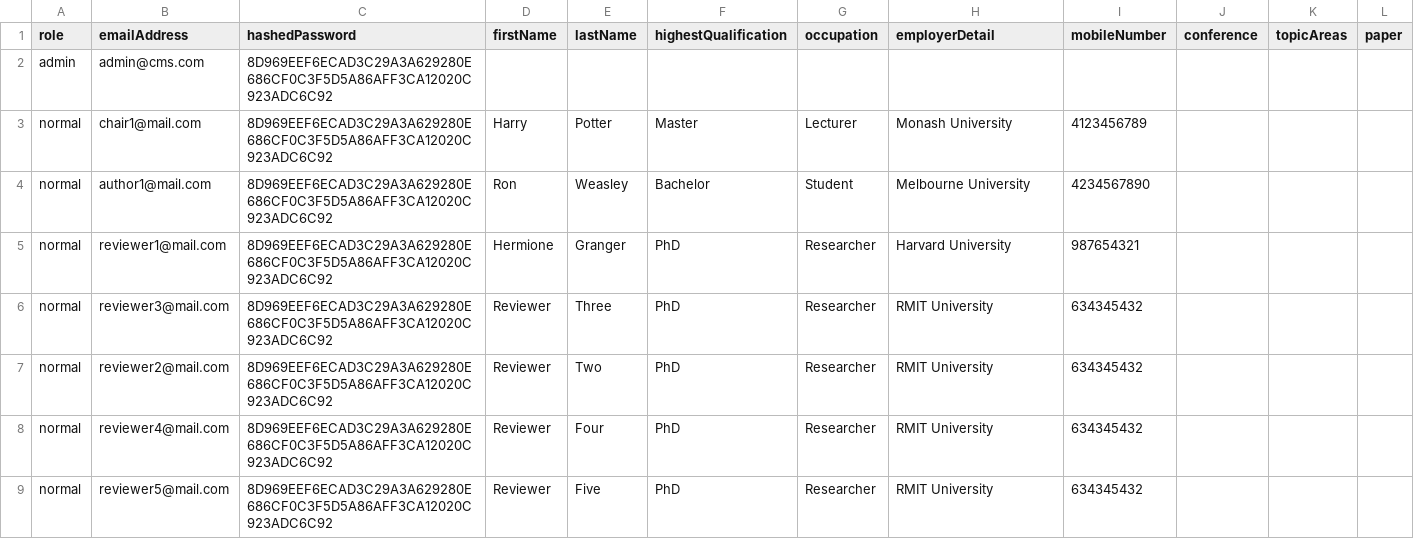
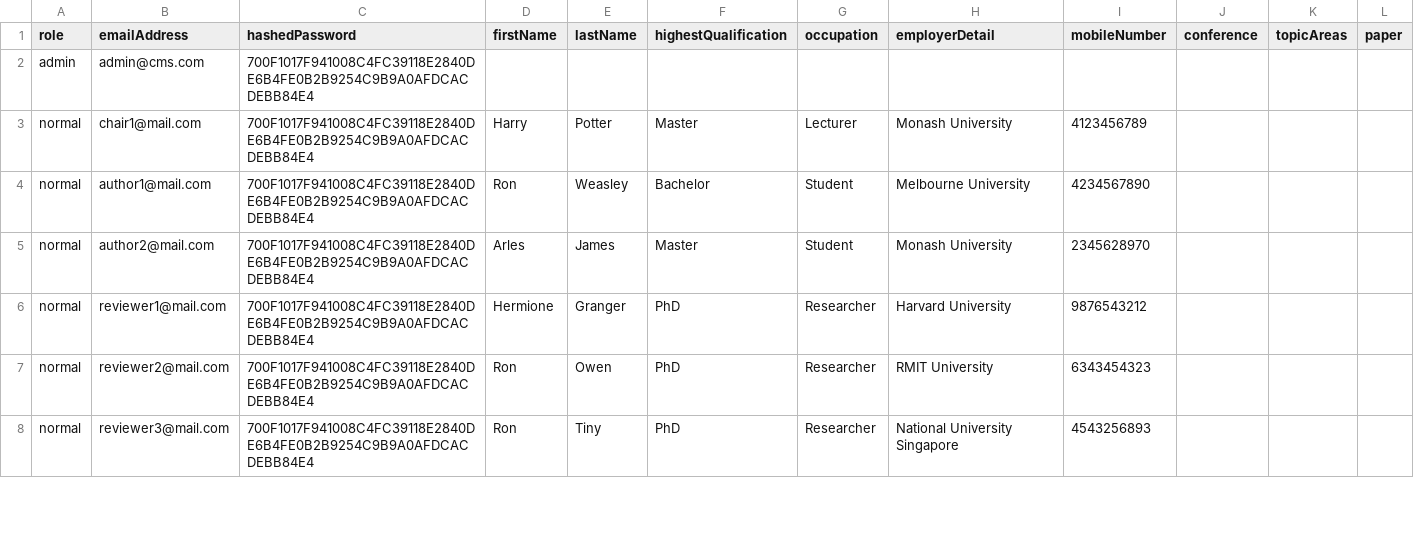
Before and after one commit to chailam/Conference-Management-System-CLI-Version, a CSV file: src/resource/User.csv, drawn as a sheet; only a part is shown; the diff covers the shown part only.

```diff
--- a/src/resource/User.csv
+++ b/src/resource/User.csv
@@ -1,9 +1,8 @@
 role,emailAddress,hashedPassword,firstName,lastName,highestQualification,occupation,employerDetail,mobileNumber,conference,topicAreas,paper
-admin,admin@cms.com,8D969EEF6ECAD3C29A3A629280E686CF0C3F5D5A86AFF3CA12020C923ADC6C92,,,,,,,,,
-normal,chair1@mail.com,8D969EEF6ECAD3C29A3A629280E686CF0C3F5D5A86AFF3CA12020C923ADC6C92,Harry,Potter,Master ,Lecturer,Monash University,4123456789,,,
-normal,author1@mail.com,8D969EEF6ECAD3C29A3A629280E686CF0C3F5D5A86AFF3CA12020C923ADC6C92,Ron,Weasley,Bachelor,Student,Melbourne University,4234567890,,,
-normal,reviewer1@mail.com,8D969EEF6ECAD3C29A3A629280E686CF0C3F5D5A86AFF3CA12020C923ADC6C92,Hermione,Granger,PhD,Researcher,Harvard University,987654321,,,
-normal,reviewer3@mail.com,8D969EEF6ECAD3C29A3A629280E686CF0C3F5D5A86AFF3CA12020C923ADC6C92,Reviewer,Three,PhD,Researcher,RMIT University,634345432,,,
-normal,reviewer2@mail.com,8D969EEF6ECAD3C29A3A629280E686CF0C3F5D5A86AFF3CA12020C923ADC6C92,Reviewer,Two,PhD,Researcher,RMIT University,634345432,,,
-normal,reviewer4@mail.com,8D969EEF6ECAD3C29A3A629280E686CF0C3F5D5A86AFF3CA12020C923ADC6C92,Reviewer,Four,PhD,Researcher,RMIT University,634345432,,,
-normal,reviewer5@mail.com,8D969EEF6ECAD3C29A3A629280E686CF0C3F5D5A86AFF3CA12020C923ADC6C92,Reviewer,Five,PhD,Researcher,RMIT University,634345432,,,
+admin,admin@cms.com,700F1017F941008C4FC39118E2840DE6B4FE0B2B9254C9B9A0AFDCACDEBB84E4,,,,,,,,,
+normal,chair1@mail.com,700F1017F941008C4FC39118E2840DE6B4FE0B2B9254C9B9A0AFDCACDEBB84E4,Harry,Potter,Master ,Lecturer,Monash University,4123456789,,,
+normal,author1@mail.com,700F1017F941008C4FC39118E2840DE6B4FE0B2B9254C9B9A0AFDCACDEBB84E4,Ron,Weasley,Bachelor,Student,Melbourne University,4234567890,,,
+normal,author2@mail.com,700F1017F941008C4FC39118E2840DE6B4FE0B2B9254C9B9A0AFDCACDEBB84E4,Arles,James,Master ,Student,Monash University,2345628970,,,
+normal,reviewer1@mail.com,700F1017F941008C4FC39118E2840DE6B4FE0B2B9254C9B9A0AFDCACDEBB84E4,Hermione,Granger,PhD,Researcher,Harvard University,9876543212,,,
+normal,reviewer2@mail.com,700F1017F941008C4FC39118E2840DE6B4FE0B2B9254C9B9A0AFDCACDEBB84E4,Ron,Owen,PhD,Researcher,RMIT University,6343454323,,,
+normal,reviewer3@mail.com,700F1017F941008C4FC39118E2840DE6B4FE0B2B9254C9B9A0AFDCACDEBB84E4,Ron,Tiny,PhD,Researcher,National University Singapore,4543256893,,,
```
Also changed, not shown: 5 added rows, 2 removed rows and 29 edited cells elsewhere in this file, src/resource/Conference.csv, src/resource/Paper.csv, 15 other files.
